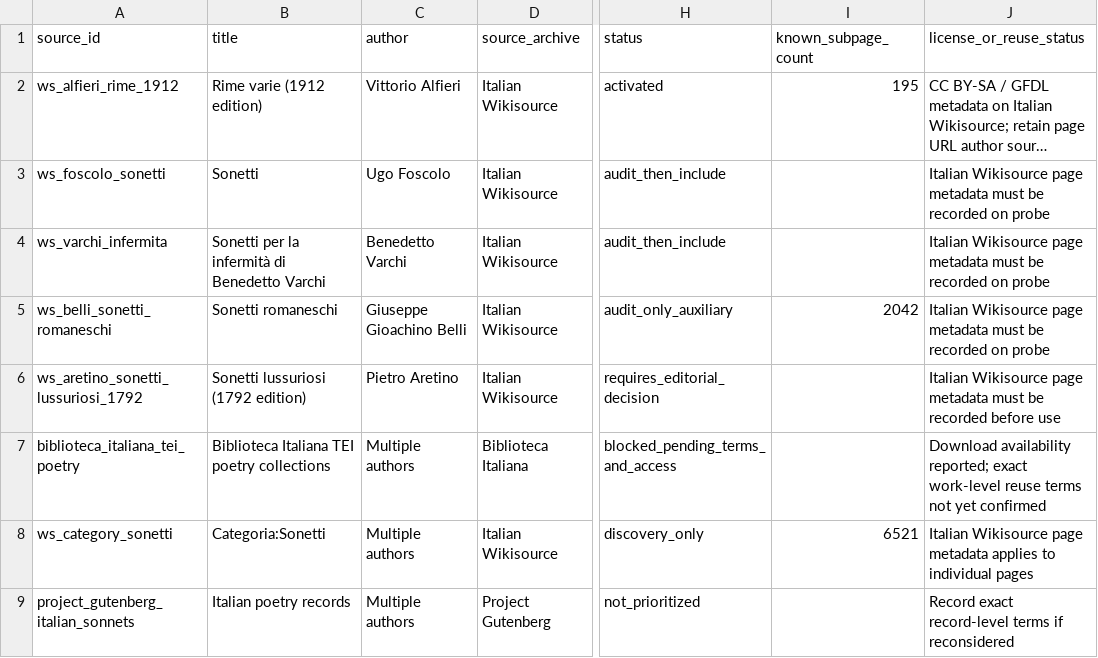
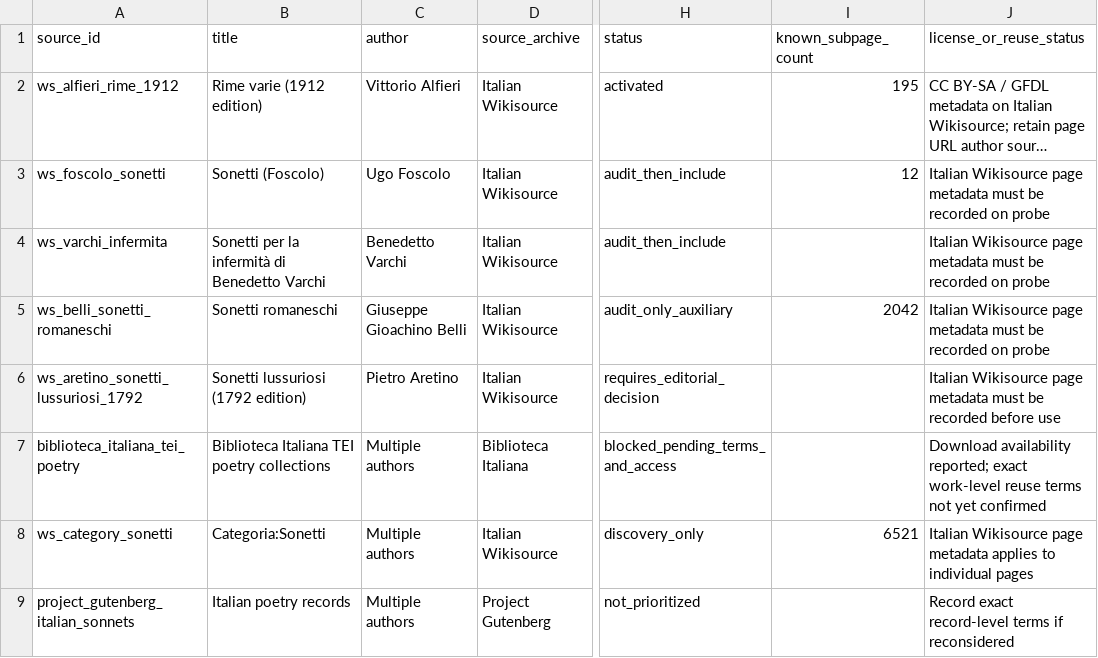
Before and after one commit to LeonardoPaccianiMori/portfolio-transformer-poetry, a CSV file: data/metadata/sonnet_expansion_sources_manifest.csv, drawn as a sheet; only a part is shown, gaps mark what is left out; long unchanged cells end in …; the diff names each change by its address in the sheet, - before the commit and + after, or states it on an @@ line.

Commit message:
Configure Foscolo sonnet source audit

```diff
--- a/data/metadata/sonnet_expansion_sources_manifest.csv
+++ b/data/metadata/sonnet_expansion_sources_manifest.csv
-B3 (title): Sonetti
+B3 (title): Sonetti (Foscolo)
-I3 (known_subpage_count): (empty)
+I3 (known_subpage_count): 12
```
Also changed, not shown: 3 other files.
